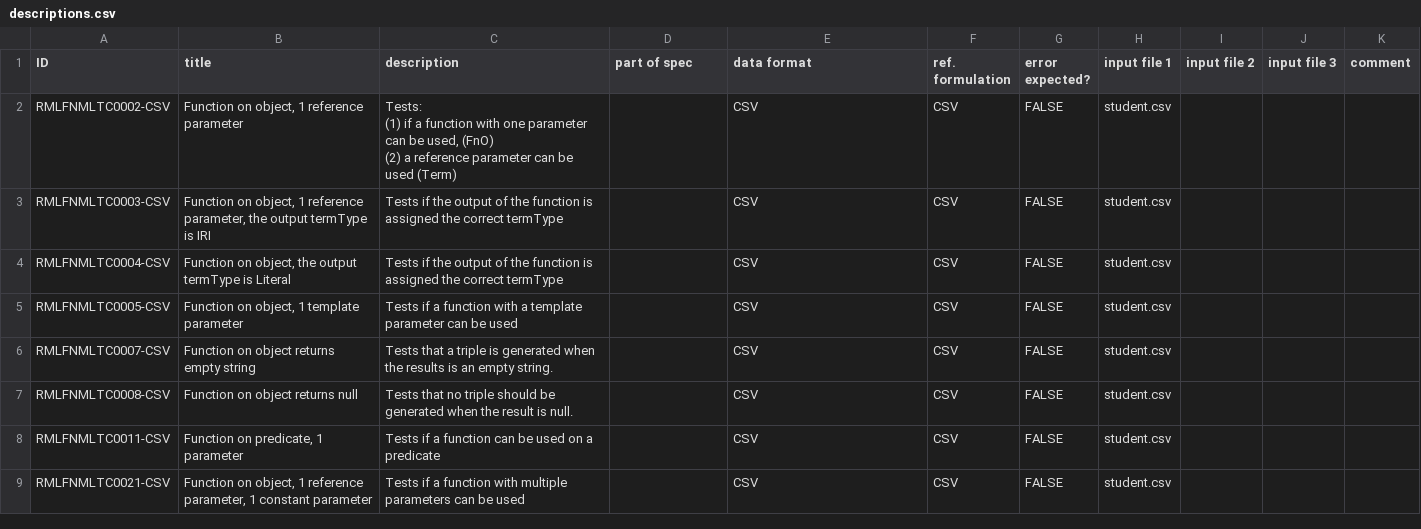
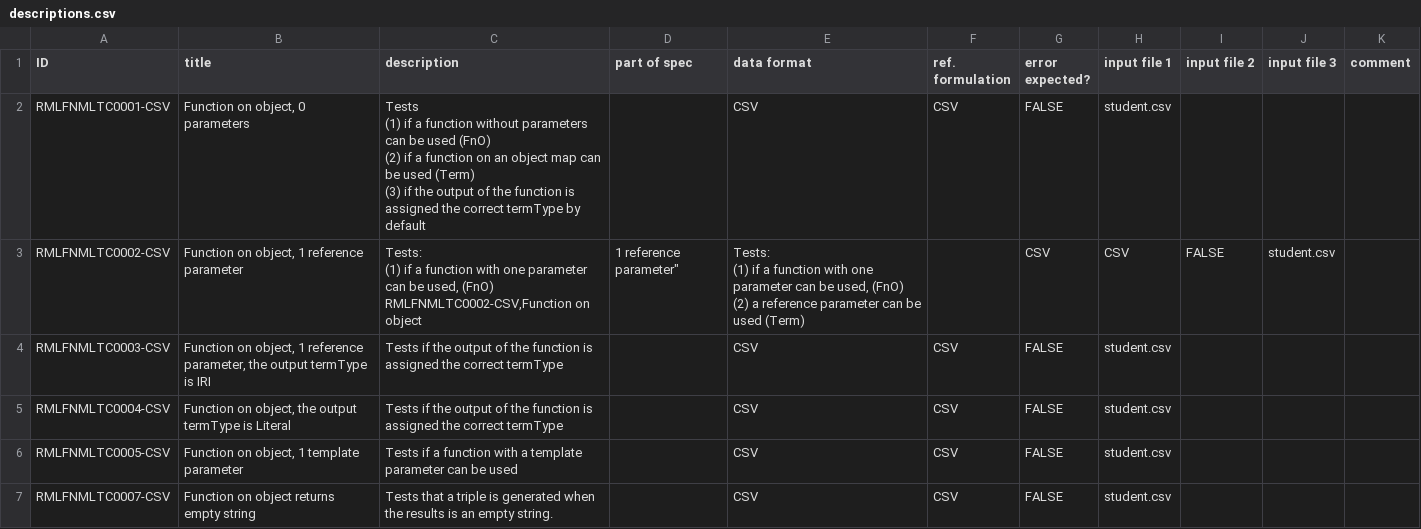
Before and after one commit to kg-construct/rml-fnml, a CSV file: test-cases/descriptions.csv, drawn as a sheet; only a part is shown; the shorter side is filled out with more unchanged rows.

Commit message:
adding RMLFNMLTC0001-CSV

```diff
--- a/test-cases/descriptions.csv
+++ b/test-cases/descriptions.csv
@@ -1,5 +1,11 @@
 ID,title,description,part of spec,data format,ref. formulation,error expected?,input file 1,input file 2,input file 3,comment
-RMLFNMLTC0002-CSV,"Function on object, 1 reference parameter","Tests:
-(1) if a function with one parameter can be used, (FnO)
-(2) a reference parameter can be used (Term)",,CSV,CSV,FALSE,student.csv,,,
+RMLFNMLTC0001-CSV,"Function on object, 0 parameters","Tests
+(1) if a function without parameters can be used (FnO)
+(2) if a function on an object map can be used (Term)
+(3) if the output of the function is assigned the correct termType by default",,CSV,CSV,FALSE,student.csv,,,
+RMLFNMLTC0002-CSV,"Function on object, 1 reference parameter","Tests:
+(1) if a function with one parameter can be used, (FnO)
+RMLFNMLTC0002-CSV,"Function on object, 1 reference parameter","Tests:
+(1) if a function with one parameter can be used, (FnO)
+(2) a reference parameter can be used (Term)",,CSV,CSV,FALSE,student.csv,,,
 RMLFNMLTC0003-CSV,"Function on object, 1 reference parameter, the output termType is IRI",Tests if the output of the function is assigned the correct termType,,CSV,CSV,FALSE,student.csv,,,
```
Also changed, not shown: test-cases/metadata.csv, 4 other files.
